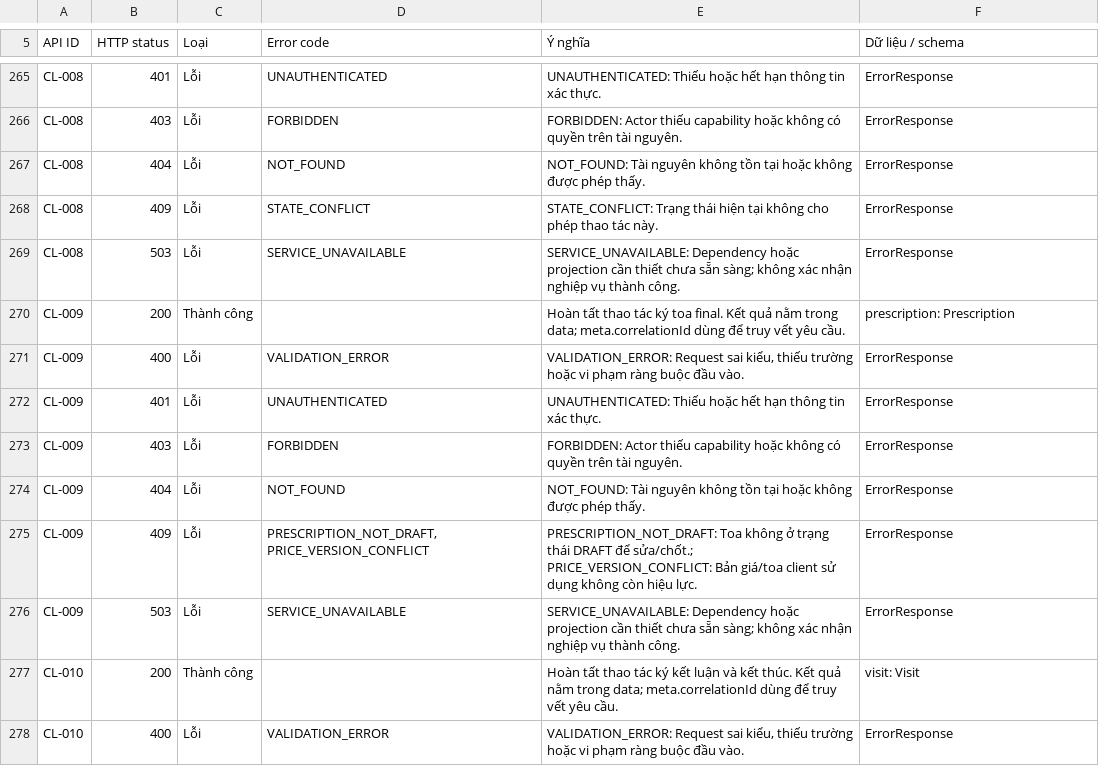
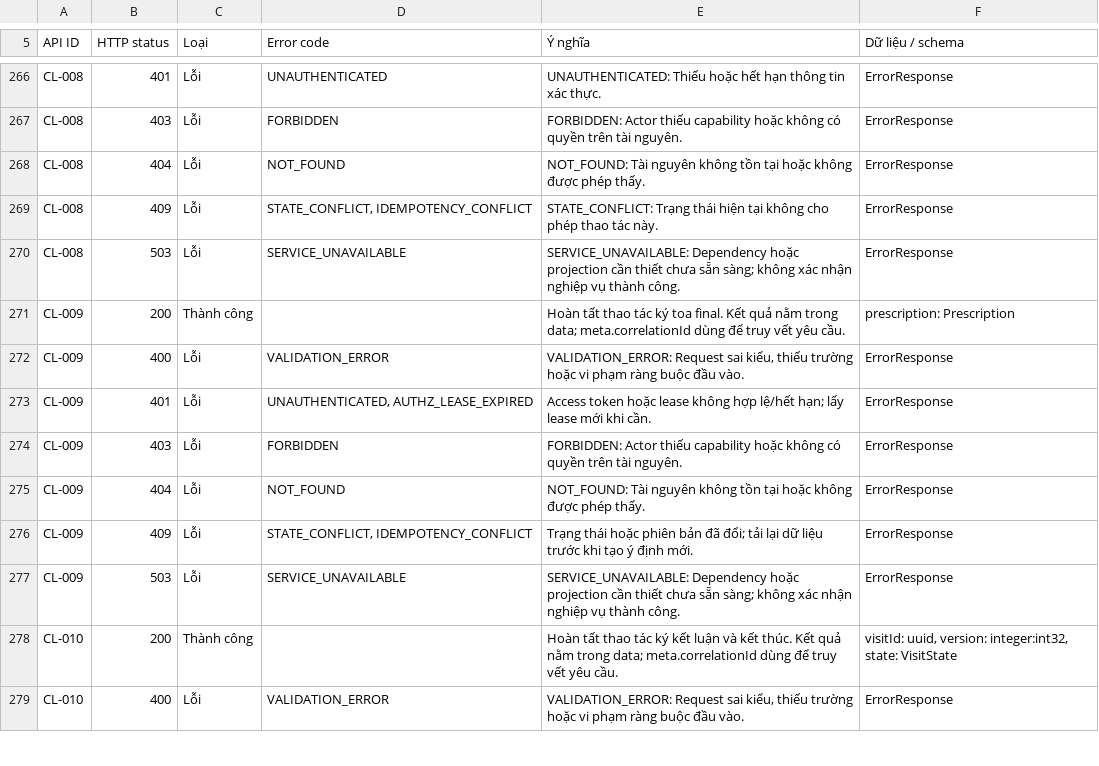
Before and after one commit to huyhcm2k5it/DoAn_PTPMHDV_Nhom5_PTITHCM, a CSV file: docs/UMC_Care_API_86_9_Service_v5_2 - 03_PhanHoi.csv, drawn as a sheet; only a part is shown, gaps mark what is left out; the diff covers the shown part only.

```diff
--- a/docs/UMC_Care_API_86_9_Service_v5_2 - 03_PhanHoi.csv
+++ b/docs/UMC_Care_API_86_9_Service_v5_2 - 03_PhanHoi.csv
@@ -267,3 +268,3 @@ CL-008,403,Lỗi,FORBIDDEN,FORBIDDEN: Actor thiếu capability hoặc không có
 CL-008,404,Lỗi,NOT_FOUND,NOT_FOUND: Tài nguyên không tồn tại hoặc không được phép thấy.,ErrorResponse
-CL-008,409,Lỗi,STATE_CONFLICT,STATE_CONFLICT: Trạng thái hiện tại không cho phép thao tác này.,ErrorResponse
+CL-008,409,Lỗi,"STATE_CONFLICT, IDEMPOTENCY_CONFLICT",STATE_CONFLICT: Trạng thái hiện tại không cho phép thao tác này.,ErrorResponse
 CL-008,503,Lỗi,SERVICE_UNAVAILABLE,SERVICE_UNAVAILABLE: Dependency hoặc projection cần thiết chưa sẵn sàng; không xác nhận nghiệp vụ thành công.,ErrorResponse
@@ -271,8 +272,8 @@ CL-009,200,Thành công,,Hoàn tất thao tác ký toa final. Kết quả nằm
 CL-009,400,Lỗi,VALIDATION_ERROR,"VALIDATION_ERROR: Request sai kiểu, thiếu trường hoặc vi phạm ràng buộc đầu vào.",ErrorResponse
-CL-009,401,Lỗi,UNAUTHENTICATED,UNAUTHENTICATED: Thiếu hoặc hết hạn thông tin xác thực.,ErrorResponse
+CL-009,401,Lỗi,"UNAUTHENTICATED, AUTHZ_LEASE_EXPIRED",Access token hoặc lease không hợp lệ/hết hạn; lấy lease mới khi cần.,ErrorResponse
 CL-009,403,Lỗi,FORBIDDEN,FORBIDDEN: Actor thiếu capability hoặc không có quyền trên tài nguyên.,ErrorResponse
 CL-009,404,Lỗi,NOT_FOUND,NOT_FOUND: Tài nguyên không tồn tại hoặc không được phép thấy.,ErrorResponse
-CL-009,409,Lỗi,"PRESCRIPTION_NOT_DRAFT, PRICE_VERSION_CONFLICT",PRESCRIPTION_NOT_DRAFT: Toa không ở trạng thái DRAFT để sửa/chốt.; PRICE_VERSION_CONFLICT: Bản giá/toa client sử dụng không còn hiệu lực.,ErrorResponse
+CL-009,409,Lỗi,"STATE_CONFLICT, IDEMPOTENCY_CONFLICT",Trạng thái hoặc phiên bản đã đổi; tải lại dữ liệu trước khi tạo ý định mới.,ErrorResponse
 CL-009,503,Lỗi,SERVICE_UNAVAILABLE,SERVICE_UNAVAILABLE: Dependency hoặc projection cần thiết chưa sẵn sàng; không xác nhận nghiệp vụ thành công.,ErrorResponse
-CL-010,200,Thành công,,Hoàn tất thao tác ký kết luận và kết thúc. Kết quả nằm trong data; meta.correlationId dùng để truy vết yêu cầu.,visit: Visit
+CL-010,200,Thành công,,Hoàn tất thao tác ký kết luận và kết thúc. Kết quả nằm trong data; meta.correlationId dùng để truy vết yêu cầu.,"visitId: uuid, version: integer:int32, state: VisitState"
 CL-010,400,Lỗi,VALIDATION_ERROR,"VALIDATION_ERROR: Request sai kiểu, thiếu trường hoặc vi phạm ràng buộc đầu vào.",ErrorResponse
```
Also changed, not shown: 1 added row and 40 edited cells elsewhere in this file, docs/UMC_Care_API_86_9_Service_v5_2 - 01_HTTP_86.csv, docs/UMC_Care_API_86_9_Service_v5_2 - 02_ThamSo.csv, 21 other files.
